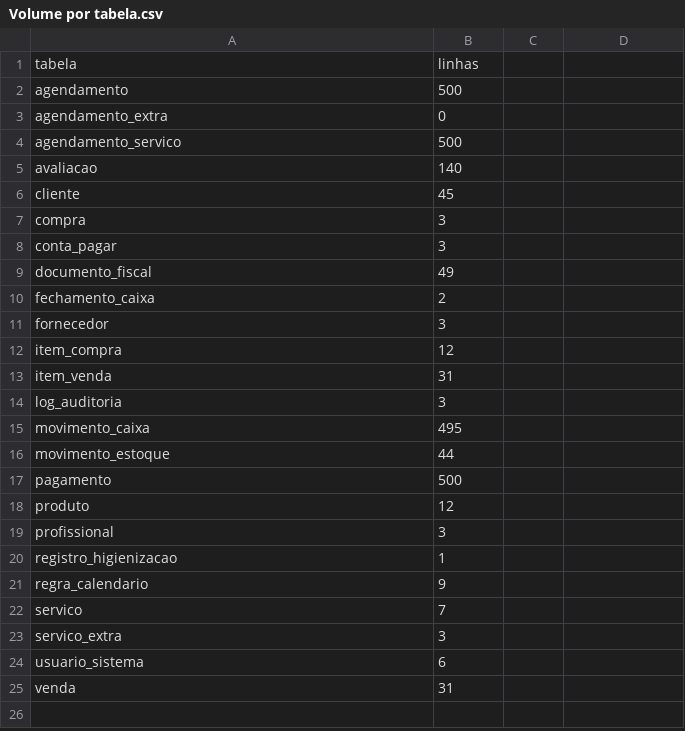
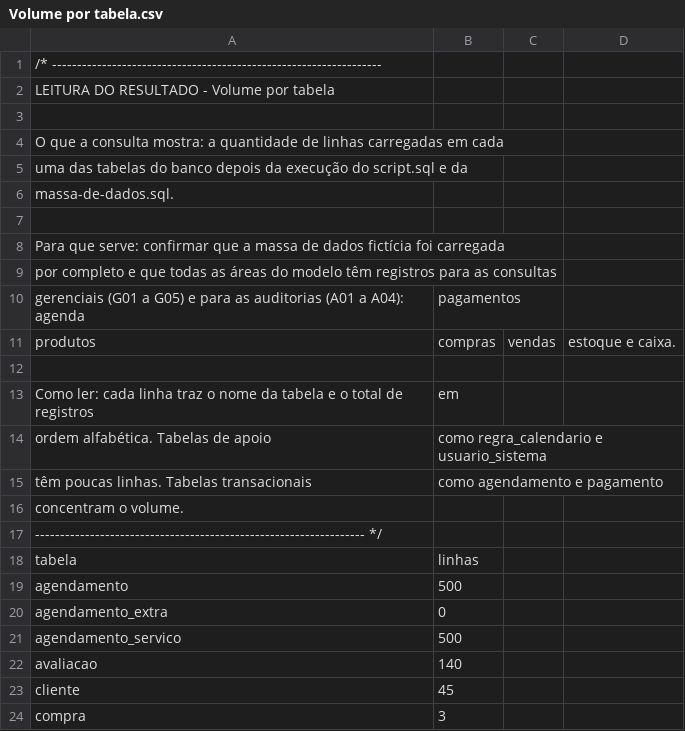
Before and after one commit to gustavofjose/BarbeariaTheFamily, a CSV file: levantamento/Volume por tabela.csv, drawn as a sheet; only a part is shown; the shorter side is filled out with more unchanged rows.

```diff
--- a/levantamento/Volume por tabela.csv
+++ b/levantamento/Volume por tabela.csv
@@ -1 +1,18 @@
+/* ------------------------------------------------------------------
+   LEITURA DO RESULTADO - Volume por tabela
+
+   O que a consulta mostra: a quantidade de linhas carregadas em cada
+   uma das tabelas do banco depois da execução do script.sql e da
+   massa-de-dados.sql.
+
+   Para que serve: confirmar que a massa de dados fictícia foi carregada
+   por completo e que todas as áreas do modelo têm registros para as consultas
+   gerenciais (G01 a G05) e para as auditorias (A01 a A04): agenda, pagamentos,
+   produtos, compras, vendas, estoque e caixa.
+
+   Como ler: cada linha traz o nome da tabela e o total de registros, em
+   ordem alfabética. Tabelas de apoio, como regra_calendario e usuario_sistema,
+   têm poucas linhas. Tabelas transacionais, como agendamento e pagamento,
+   concentram o volume.
+   ------------------------------------------------------------------ */
 tabela,linhas
```
Also changed, not shown: levantamento/Receita por profissional e serviço.csv.
